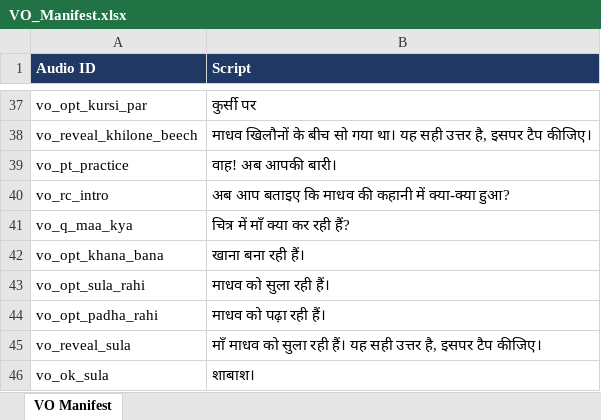
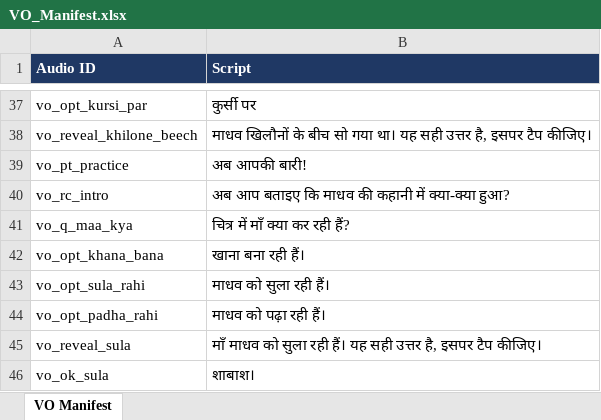
Before and after one commit to 25606mohnish2020-commits/HI02H04_L02_S01, an Excel workbook: HI02H04_L02_S01_dist/VO_Manifest.xlsx, sheet VO Manifest, drawn as a sheet; only a part is shown, gaps mark what is left out; values as stored, in another font and other column widths than the file's, no borders; the diff names each change by its address in the sheet, - before the commit and + after, or states it on an @@ line.

```diff
--- a/HI02H04_L02_S01_dist/VO_Manifest.xlsx (sheet VO Manifest)
+++ b/HI02H04_L02_S01_dist/VO_Manifest.xlsx (sheet VO Manifest)
-B39 (Script): वाह! अब आपकी बारी।
+B39 (Script): अब आपकी बारी!
```
Also changed, not shown: 4 other files.
